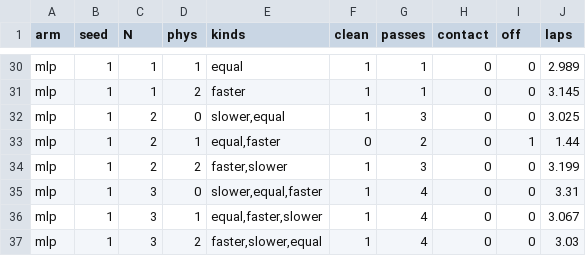
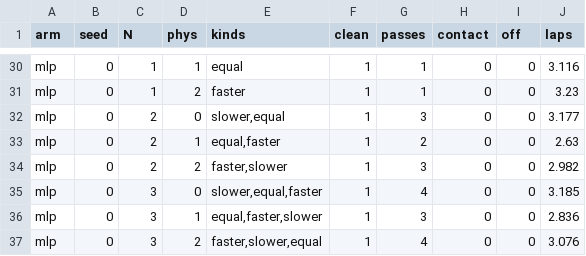
Before and after one commit to agpoks/mpcc-online-tuning, a CSV file: results/race_multicar/multi_eval.csv, drawn as a sheet; only a part is shown, gaps mark what is left out; the diff covers the shown part only; the diff names each change by its address in the sheet, - before the commit and + after, or states it on an @@ line.

```diff
--- a/results/race_multicar/multi_eval.csv
+++ b/results/race_multicar/multi_eval.csv
-B30:B37 (seed): 1
+B30:B37 (seed): 0
-J30 (laps): 2.989
+J30 (laps): 3.116
-J31 (laps): 3.145
+J31 (laps): 3.23
-J32 (laps): 3.025
+J32 (laps): 3.177
-F33 (clean): 0
+F33 (clean): 1
-I33 (off): 1
+I33 (off): 0
-J33 (laps): 1.44
+J33 (laps): 2.63
-J34 (laps): 3.199
+J34 (laps): 2.982
-J35 (laps): 3.31
+J35 (laps): 3.185
-G36 (passes): 4
+G36 (passes): 3
-J36 (laps): 3.067
+J36 (laps): 2.836
-J37 (laps): 3.03
+J37 (laps): 3.076
```
Also changed, not shown: 74 edited cells elsewhere in this file, results/race_multicar/multi_eval_summary.csv, 20 other files.
